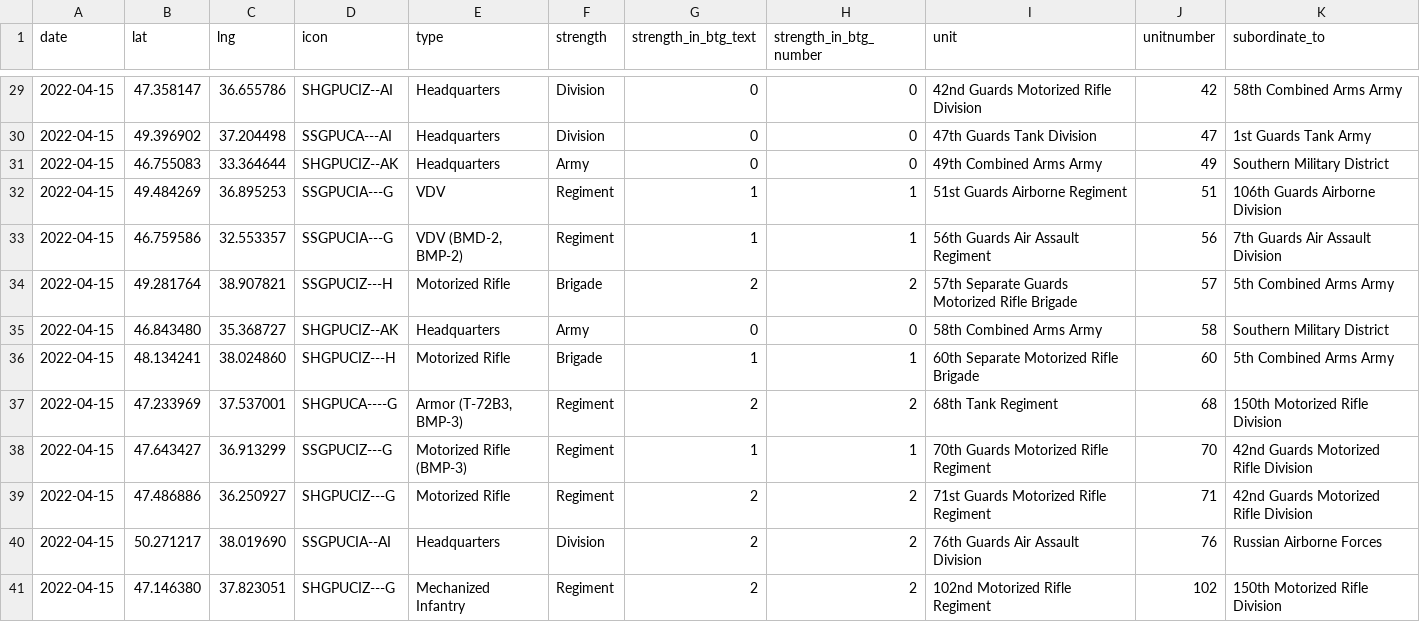
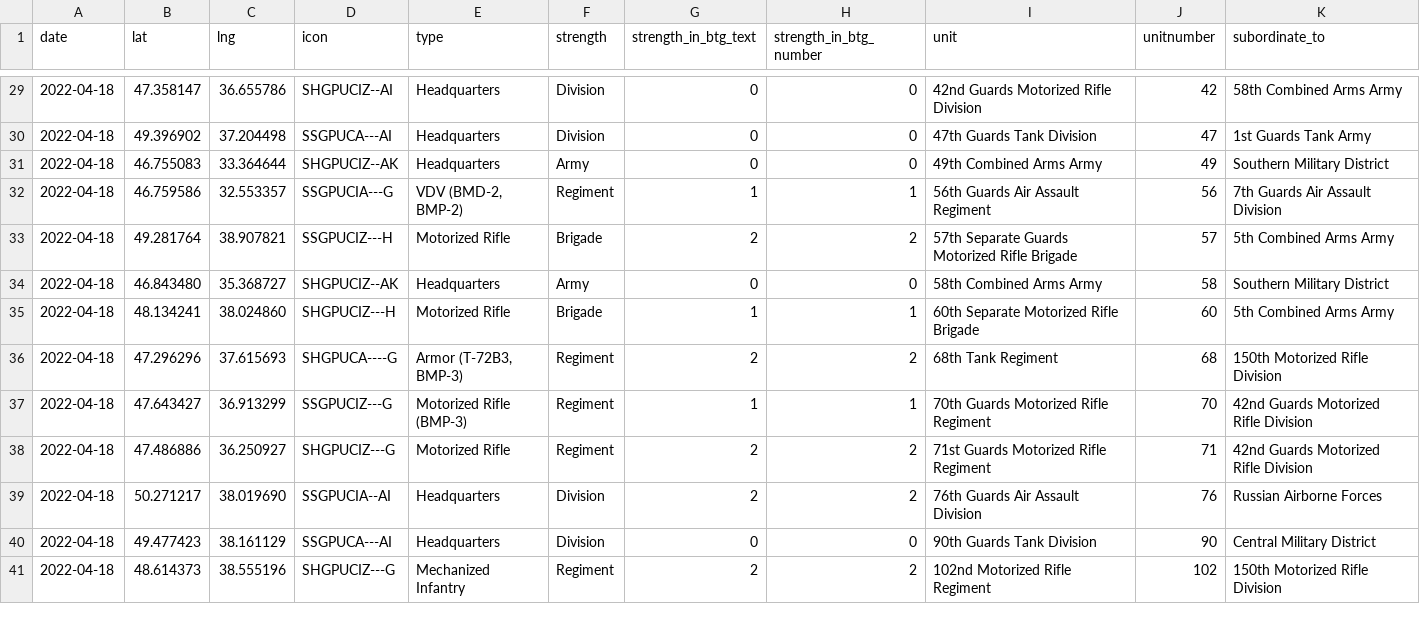
Before and after one commit to simonhuwiler/uawardata, a CSV file: data/csv/units_current.csv, drawn as a sheet; only a part is shown, gaps mark what is left out; the diff covers the shown part only.

```diff
--- a/data/csv/units_current.csv
+++ b/data/csv/units_current.csv
@@ -29,13 +29,13 @@ date,lat,lng,icon,type,strength,strength_in_btg_text,strength_in_btg_number,unit
-2022-04-15,47.358147,36.655786,SHGPUCIZ--AI,Headquarters,Division,0,0,42nd Guards Motorized Rifle Division,42,58th Combined Arms Army
-2022-04-15,49.396902,37.204498,SSGPUCA---AI,Headquarters,Division,0,0,47th Guards Tank Division,47,1st Guards Tank Army
-2022-04-15,46.755083,33.364644,SHGPUCIZ--AK,Headquarters,Army,0,0,49th Combined Arms Army,49,Southern Military District
-2022-04-15,49.484269,36.895253,SSGPUCIA---G,VDV,Regiment,1,1,51st Guards Airborne Regiment,51,106th Guards Airborne Division
-2022-04-15,46.759586,32.553357,SSGPUCIA---G,"VDV (BMD-2, BMP-2)",Regiment,1,1,56th Guards Air Assault Regiment,56,7th Guards Air Assault Division
-2022-04-15,49.281764,38.907821,SSGPUCIZ---H,Motorized Rifle,Brigade,2,2,57th Separate Guards Motorized Rifle Brigade,57,5th Combined Arms Army
-2022-04-15,46.843480,35.368727,SHGPUCIZ--AK,Headquarters,Army,0,0,58th Combined Arms Army,58,Southern Military District
-2022-04-15,48.134241,38.024860,SHGPUCIZ---H,Motorized Rifle,Brigade,1,1,60th Separate Motorized Rifle Brigade,60,5th Combined Arms Army
-2022-04-15,47.233969,37.537001,SHGPUCA----G,"Armor (T-72B3, BMP-3)",Regiment,2,2,68th Tank Regiment,68,150th Motorized Rifle Division
-2022-04-15,47.643427,36.913299,SSGPUCIZ---G,Motorized Rifle (BMP-3),Regiment,1,1,70th Guards Motorized Rifle Regiment,70,42nd Guards Motorized Rifle Division
-2022-04-15,47.486886,36.250927,SHGPUCIZ---G,Motorized Rifle,Regiment,2,2,71st Guards Motorized Rifle Regiment,71,42nd Guards Motorized Rifle Division
-2022-04-15,50.271217,38.019690,SSGPUCIA--AI,Headquarters,Division,2,2,76th Guards Air Assault Division,76,Russian Airborne Forces
-2022-04-15,47.146380,37.823051,SHGPUCIZ---G,Mechanized Infantry,Regiment,2,2,102nd Motorized Rifle Regiment,102,150th Motorized Rifle Division
+2022-04-18,47.358147,36.655786,SHGPUCIZ--AI,Headquarters,Division,0,0,42nd Guards Motorized Rifle Division,42,58th Combined Arms Army
+2022-04-18,49.396902,37.204498,SSGPUCA---AI,Headquarters,Division,0,0,47th Guards Tank Division,47,1st Guards Tank Army
+2022-04-18,46.755083,33.364644,SHGPUCIZ--AK,Headquarters,Army,0,0,49th Combined Arms Army,49,Southern Military District
+2022-04-18,46.759586,32.553357,SSGPUCIA---G,"VDV (BMD-2, BMP-2)",Regiment,1,1,56th Guards Air Assault Regiment,56,7th Guards Air Assault Division
+2022-04-18,49.281764,38.907821,SSGPUCIZ---H,Motorized Rifle,Brigade,2,2,57th Separate Guards Motorized Rifle Brigade,57,5th Combined Arms Army
+2022-04-18,46.843480,35.368727,SHGPUCIZ--AK,Headquarters,Army,0,0,58th Combined Arms Army,58,Southern Military District
+2022-04-18,48.134241,38.024860,SHGPUCIZ---H,Motorized Rifle,Brigade,1,1,60th Separate Motorized Rifle Brigade,60,5th Combined Arms Army
+2022-04-18,47.296296,37.615693,SHGPUCA----G,"Armor (T-72B3, BMP-3)",Regiment,2,2,68th Tank Regiment,68,150th Motorized Rifle Division
+2022-04-18,47.643427,36.913299,SSGPUCIZ---G,Motorized Rifle (BMP-3),Regiment,1,1,70th Guards Motorized Rifle Regiment,70,42nd Guards Motorized Rifle Division
+2022-04-18,47.486886,36.250927,SHGPUCIZ---G,Motorized Rifle,Regiment,2,2,71st Guards Motorized Rifle Regiment,71,42nd Guards Motorized Rifle Division
+2022-04-18,50.271217,38.019690,SSGPUCIA--AI,Headquarters,Division,2,2,76th Guards Air Assault Division,76,Russian Airborne Forces
+2022-04-18,49.477423,38.161129,SSGPUCA---AI,Headquarters,Division,0,0,90th Guards Tank Division,90,Central Military District
+2022-04-18,48.614373,38.555196,SHGPUCIZ---G,Mechanized Infantry,Regiment,2,2,102nd Motorized Rifle Regiment,102,150th Motorized Rifle Division
```
Also changed, not shown: 1 added row, 3 removed rows and 63 edited cells elsewhere in this file, 3 other files.
